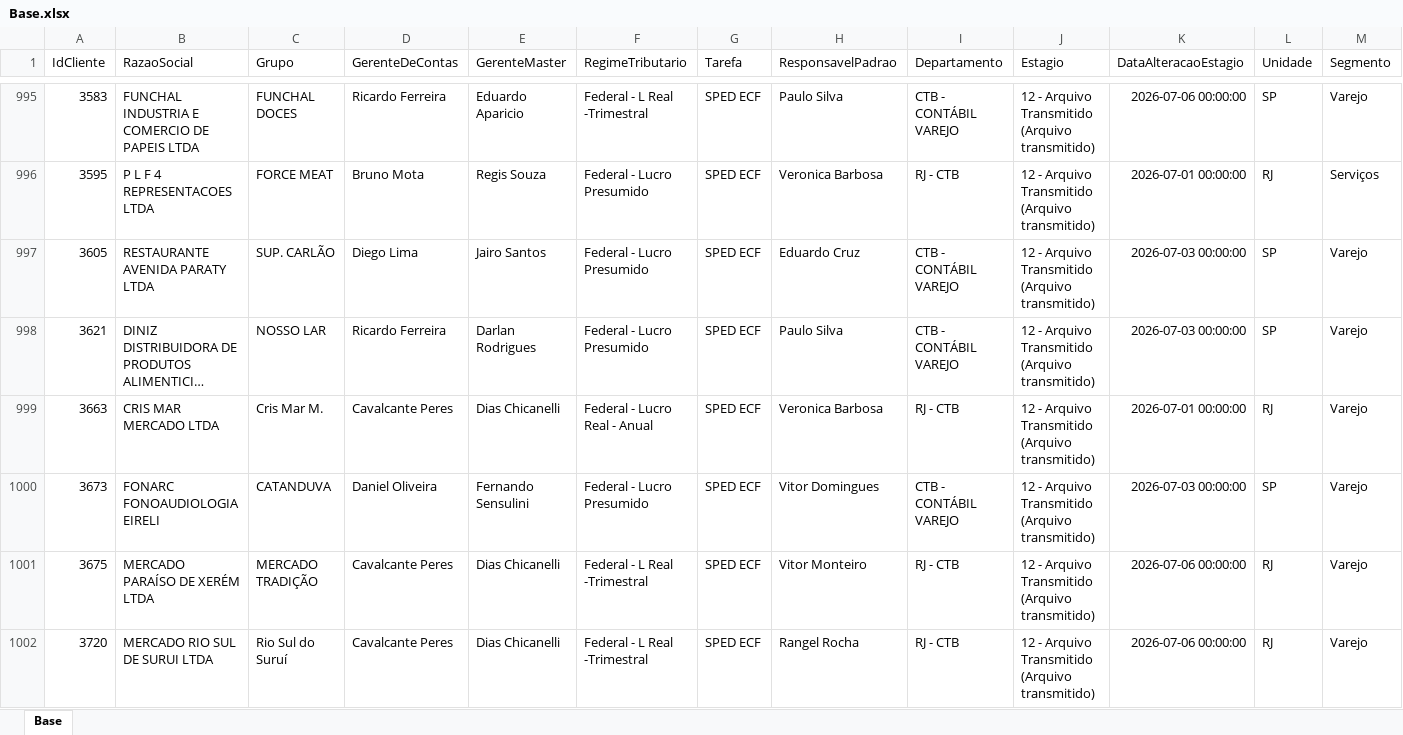
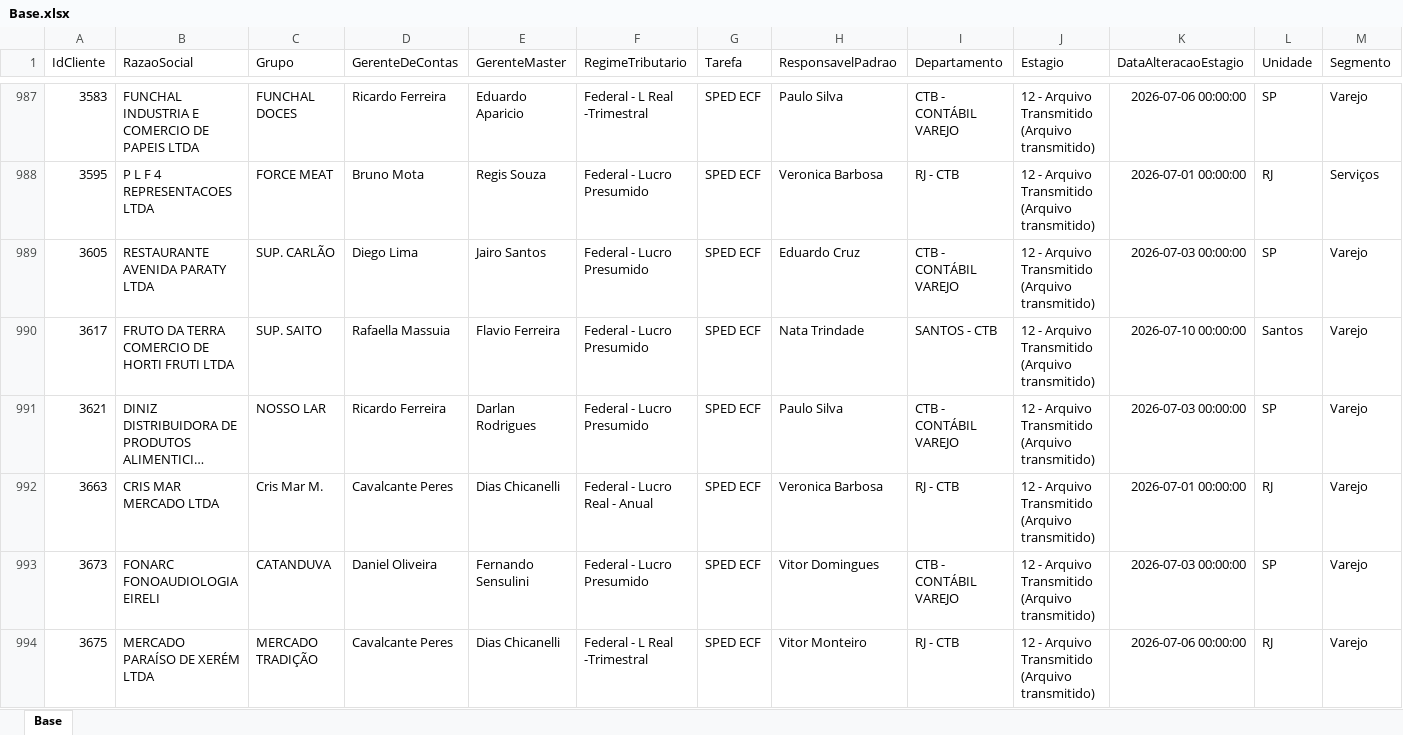
Before and after one commit to Controladoria-MG/Controle-de-SPED, an Excel workbook: data/base_formatada/Base.xlsx, sheet Base, drawn as a sheet; only a part is shown, gaps mark what is left out; the shorter side is filled out with more unchanged rows; long unchanged cells end in …; values as stored, in another font and other column widths than the file's, no borders; rows hold the shown columns only; the diff covers the shown part only; the diff names each change by its address in the sheet, - before the commit and + after, or states it on an @@ line.

Commit message:
Atualização automática: 2026-07-10 15:09

```diff
--- a/data/base_formatada/Base.xlsx (sheet Base)
+++ b/data/base_formatada/Base.xlsx (sheet Base)
+row 990: 3617 | FRUTO DA TERRA COMERCIO DE HORTI FRUTI LTDA | SUP. SAITO | Rafaella Massuia | Flavio Ferreira | Federal - Lucro Presumido | SPED ECF | Nata Trindade | SANTOS - CTB | 12 - Arquivo Transmitido (Arquivo transmitido) | 2026-07-10 00:00:00 | Santos | Varejo
```
Also changed, not shown: 7 added rows and 8 removed rows elsewhere in this sheet.
